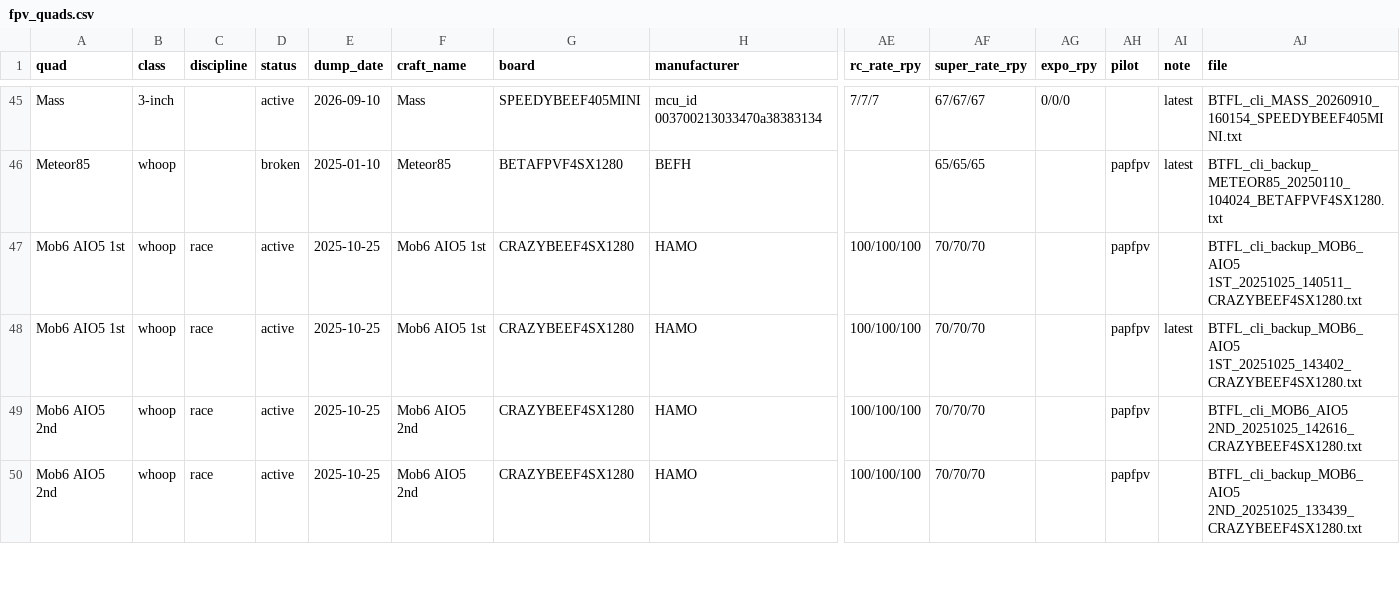
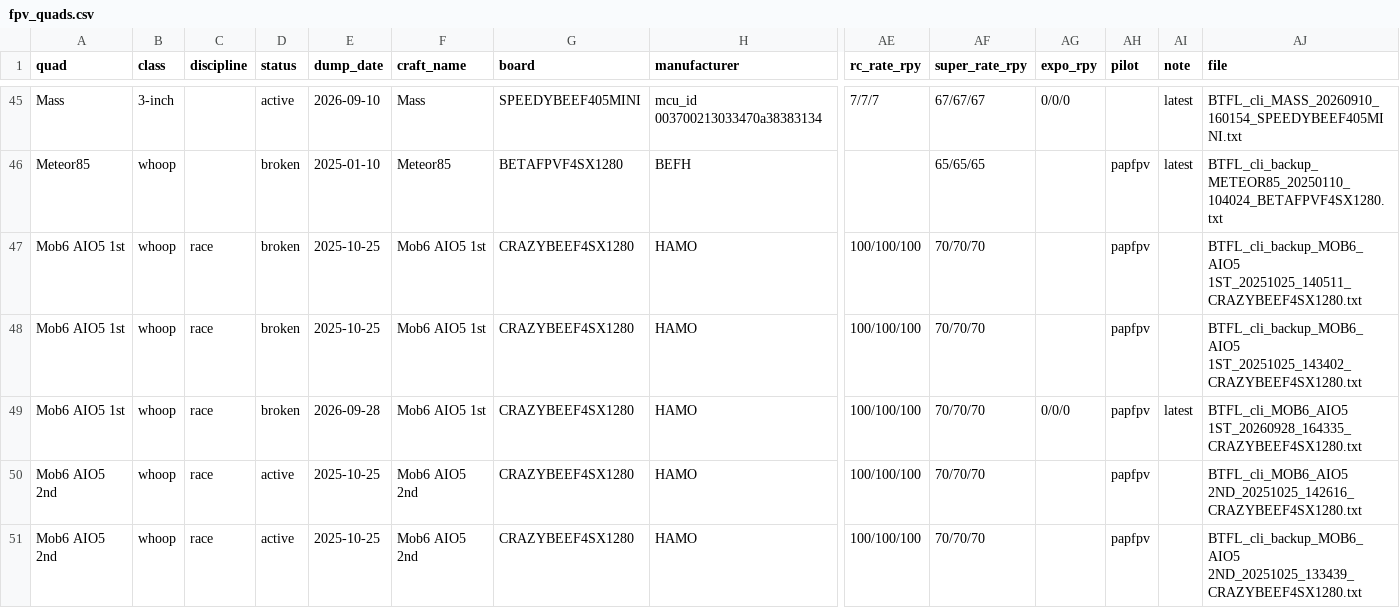
Before and after one commit to irom77/fpv_cli_dumps, a CSV file: fpv_quads.csv, drawn as a sheet; only a part is shown, gaps mark what is left out; rows hold the shown columns only; the diff names each change by its address in the sheet, - before the commit and + after, or states it on an @@ line.

```diff
--- a/fpv_quads.csv
+++ b/fpv_quads.csv
-D47:D48 (status): active
+D47:D48 (status): broken
-AI48 (note): latest
+AI48 (note): (empty)
+row 49: Mob6 AIO5 1st | whoop | race | broken | 2026-09-28 | Mob6 AIO5 1st | CRAZYBEEF4SX1280 | HAMO | 100/100/100 | 70/70/70 | 0/0/0 | papfpv | latest | BTFL_cli_MOB6_AIO5 1ST_20260928_164335_CRAZYBEEF4SX1280.txt
```
Also changed, not shown: fpv_quads_latest.csv, hardware.csv, 7 other files.
